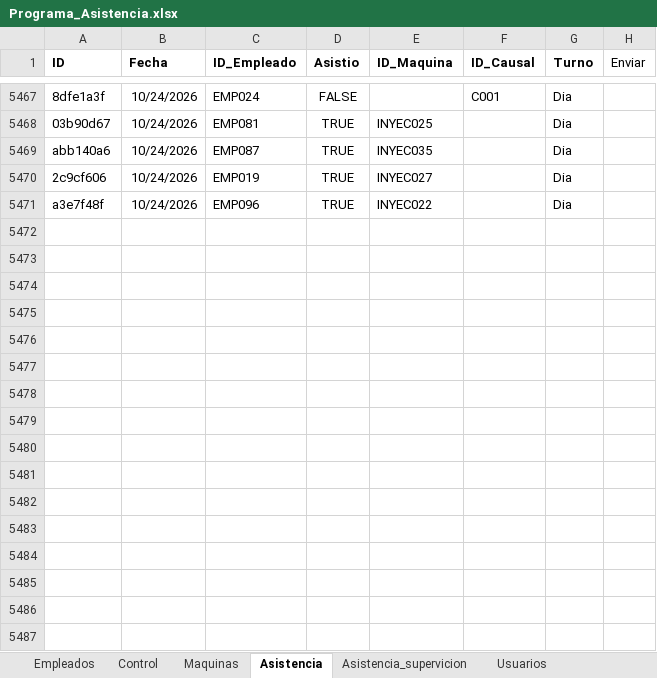
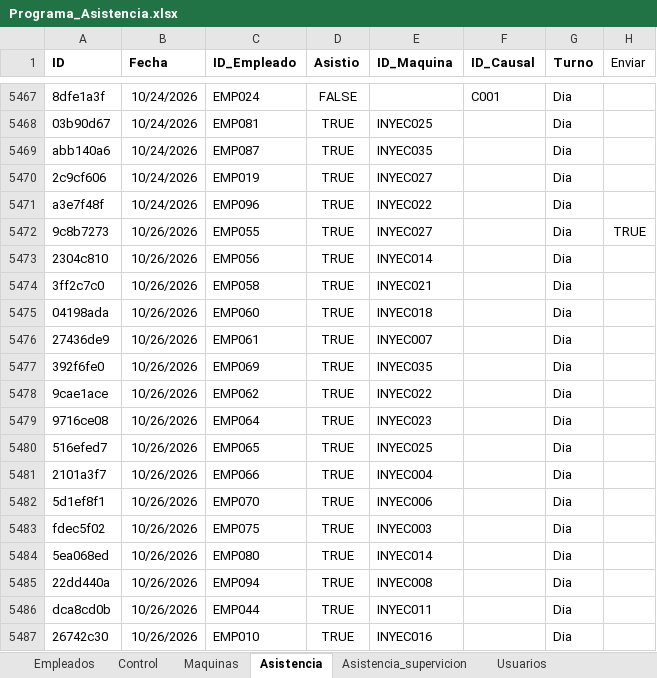
Before and after one commit to KevinQuimbayo/dashboard-merciko-data, an Excel workbook: Programa_Asistencia.xlsx, sheet Asistencia, drawn as a sheet; only a part is shown, gaps mark what is left out; values as stored, in another font and other column widths than the file's, no borders; table styles not drawn; the diff names each change by its address in the sheet, - before the commit and + after, or states it on an @@ line.

Commit message:
Sync - 2026-10-26 15:08

```diff
--- a/Programa_Asistencia.xlsx (sheet Asistencia)
+++ b/Programa_Asistencia.xlsx (sheet Asistencia)
+row 5472: 9c8b7273 | 10/26/2026 | EMP055 | TRUE | INYEC027 |  | Dia | TRUE
+row 5473: 2304c810 | 10/26/2026 | EMP056 | TRUE | INYEC014 |  | Dia
+row 5474: 3ff2c7c0 | 10/26/2026 | EMP058 | TRUE | INYEC021 |  | Dia
+row 5475: 04198ada | 10/26/2026 | EMP060 | TRUE | INYEC018 |  | Dia
+row 5476: 27436de9 | 10/26/2026 | EMP061 | TRUE | INYEC007 |  | Dia
+row 5477: 392f6fe0 | 10/26/2026 | EMP069 | TRUE | INYEC035 |  | Dia
+row 5478: 9cae1ace | 10/26/2026 | EMP062 | TRUE | INYEC022 |  | Dia
+row 5479: 9716ce08 | 10/26/2026 | EMP064 | TRUE | INYEC023 |  | Dia
+row 5480: 516efed7 | 10/26/2026 | EMP065 | TRUE | INYEC025 |  | Dia
+row 5481: 2101a3f7 | 10/26/2026 | EMP066 | TRUE | INYEC004 |  | Dia
+row 5482: 5d1ef8f1 | 10/26/2026 | EMP070 | TRUE | INYEC006 |  | Dia
+row 5483: fdec5f02 | 10/26/2026 | EMP075 | TRUE | INYEC003 |  | Dia
+row 5484: 5ea068ed | 10/26/2026 | EMP080 | TRUE | INYEC014 |  | Dia
+row 5485: 22dd440a | 10/26/2026 | EMP094 | TRUE | INYEC008 |  | Dia
+row 5486: dca8cd0b | 10/26/2026 | EMP044 | TRUE | INYEC011 |  | Dia
+row 5487: 26742c30 | 10/26/2026 | EMP010 | TRUE | INYEC016 |  | Dia
```
